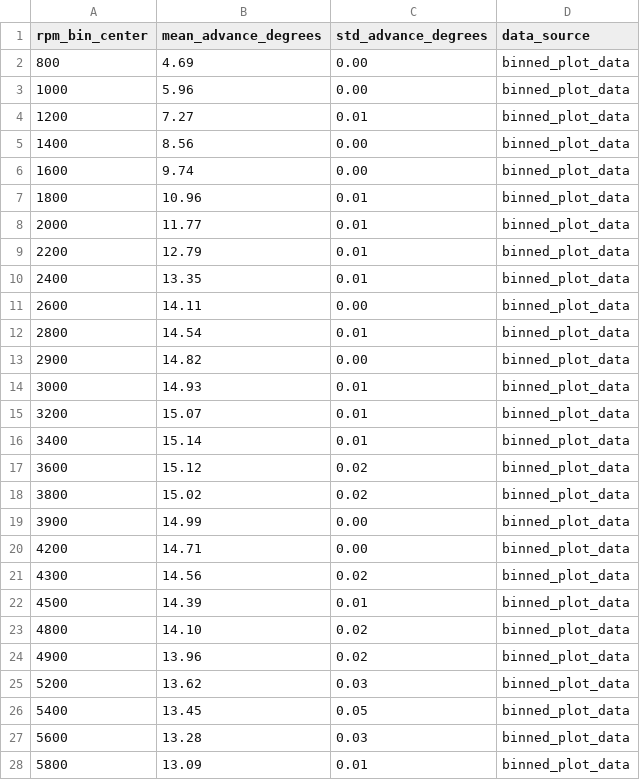
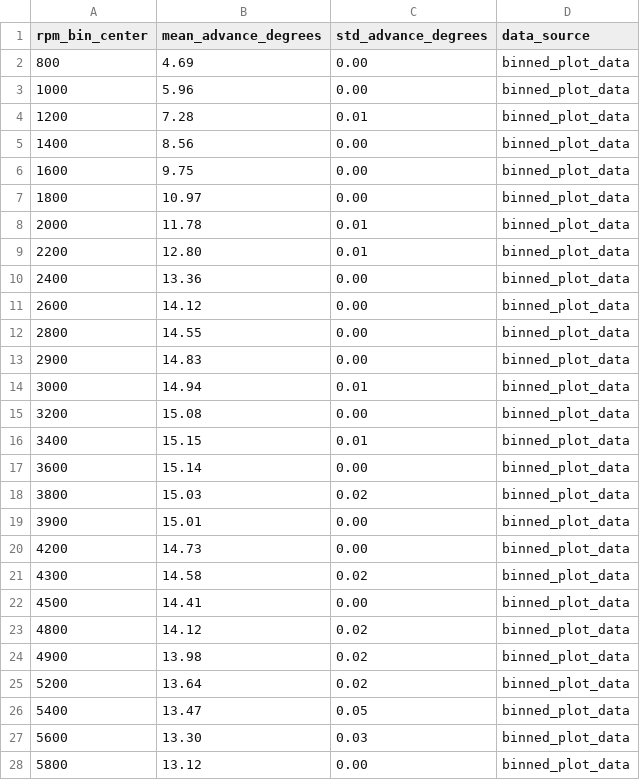
Before and after one commit to rjeans/rotexign, a CSV file: analysis/binned_plot_data.csv, drawn as a sheet; only a part is shown; the diff covers the shown part only.

```diff
--- a/analysis/binned_plot_data.csv
+++ b/analysis/binned_plot_data.csv
@@ -3,26 +3,26 @@ rpm_bin_center,mean_advance_degrees,std_advance_degrees,data_source
 1000,5.96,0.00,binned_plot_data
-1200,7.27,0.01,binned_plot_data
+1200,7.28,0.01,binned_plot_data
 1400,8.56,0.00,binned_plot_data
-1600,9.74,0.00,binned_plot_data
-1800,10.96,0.01,binned_plot_data
-2000,11.77,0.01,binned_plot_data
-2200,12.79,0.01,binned_plot_data
-2400,13.35,0.01,binned_plot_data
-2600,14.11,0.00,binned_plot_data
-2800,14.54,0.01,binned_plot_data
-2900,14.82,0.00,binned_plot_data
-3000,14.93,0.01,binned_plot_data
-3200,15.07,0.01,binned_plot_data
-3400,15.14,0.01,binned_plot_data
-3600,15.12,0.02,binned_plot_data
-3800,15.02,0.02,binned_plot_data
-3900,14.99,0.00,binned_plot_data
-4200,14.71,0.00,binned_plot_data
-4300,14.56,0.02,binned_plot_data
-4500,14.39,0.01,binned_plot_data
-4800,14.10,0.02,binned_plot_data
-4900,13.96,0.02,binned_plot_data
-5200,13.62,0.03,binned_plot_data
-5400,13.45,0.05,binned_plot_data
-5600,13.28,0.03,binned_plot_data
-5800,13.09,0.01,binned_plot_data
+1600,9.75,0.00,binned_plot_data
+1800,10.97,0.00,binned_plot_data
+2000,11.78,0.01,binned_plot_data
+2200,12.80,0.01,binned_plot_data
+2400,13.36,0.00,binned_plot_data
+2600,14.12,0.00,binned_plot_data
+2800,14.55,0.00,binned_plot_data
+2900,14.83,0.00,binned_plot_data
+3000,14.94,0.01,binned_plot_data
+3200,15.08,0.00,binned_plot_data
+3400,15.15,0.01,binned_plot_data
+3600,15.14,0.00,binned_plot_data
+3800,15.03,0.02,binned_plot_data
+3900,15.01,0.00,binned_plot_data
+4200,14.73,0.00,binned_plot_data
+4300,14.58,0.02,binned_plot_data
+4500,14.41,0.00,binned_plot_data
+4800,14.12,0.02,binned_plot_data
+4900,13.98,0.02,binned_plot_data
+5200,13.64,0.02,binned_plot_data
+5400,13.47,0.05,binned_plot_data
+5600,13.30,0.03,binned_plot_data
+5800,13.12,0.00,binned_plot_data
```
Also changed, not shown: 8 edited cells elsewhere in this file, analysis/plot_data_verification.csv, analysis/wokwi-logic-analysis.csv, 8 other files.
